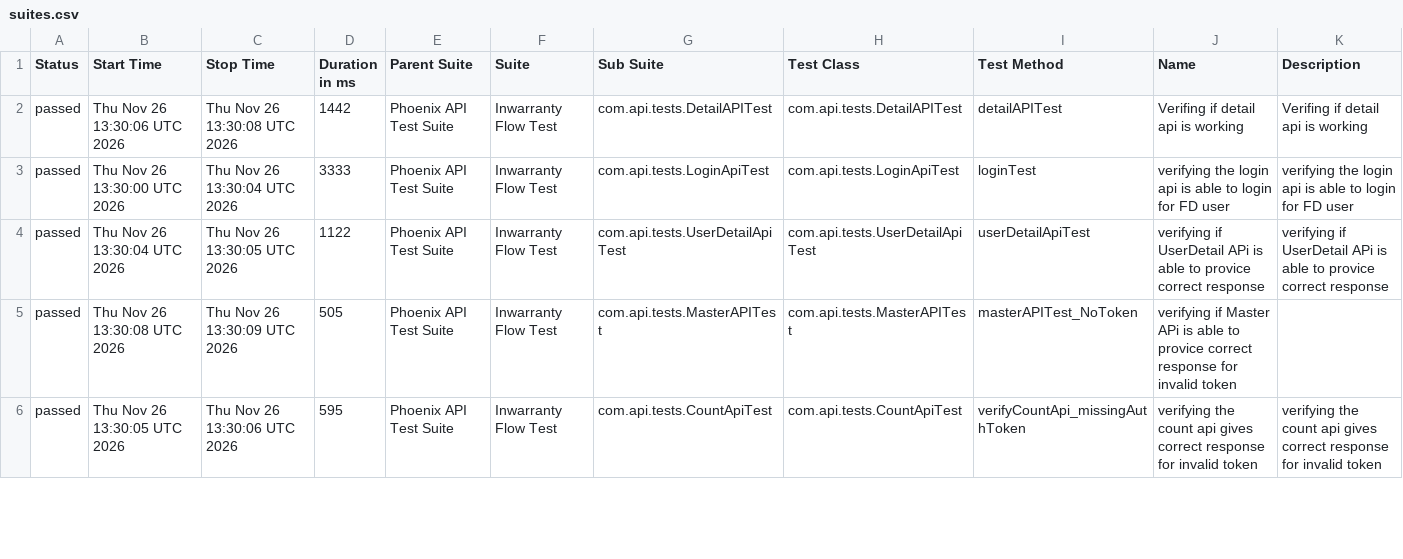
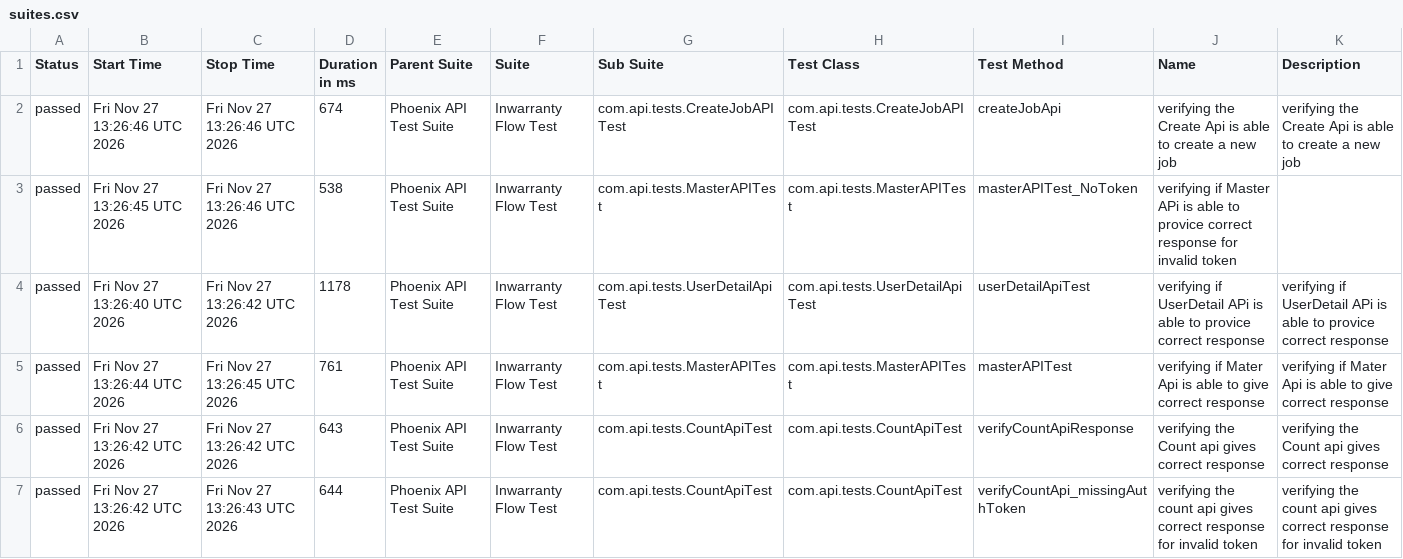
Before and after one commit to RanjaniManuel/PhoenixTestAutomationFramework, a CSV file: data/suites.csv, drawn as a sheet; only a part is shown; the diff covers the shown part only.

```diff
--- a/data/suites.csv
+++ b/data/suites.csv
@@ -1,6 +1,7 @@
 "Status","Start Time","Stop Time","Duration in ms","Parent Suite","Suite","Sub Suite","Test Class","Test Method","Name","Description"
-"passed","Thu Nov 26 13:30:06 UTC 2026","Thu Nov 26 13:30:08 UTC 2026","1442","Phoenix API Test Suite","Inwarranty Flow Test","com.api.tests.DetailAPITest","com.api.tests.DetailAPITest","detailAPITest","Verifing if  detail api is working ","Verifing if  detail api is working "
-"passed","Thu Nov 26 13:30:00 UTC 2026","Thu Nov 26 13:30:04 UTC 2026","3333","Phoenix API Test Suite","Inwarranty Flow Test","com.api.tests.LoginApiTest","com.api.tests.LoginApiTest","loginTest","verifying the login api is able to login for FD user","verifying the login api is able to login for FD user"
-"passed","Thu Nov 26 13:30:04 UTC 2026","Thu Nov 26 13:30:05 UTC 2026","1122","Phoenix API Test Suite","Inwarranty Flow Test","com.api.tests.UserDetailApiTest","com.api.tests.UserDetailApiTest","userDetailApiTest","verifying if UserDetail APi is able to provice correct response","verifying if UserDetail APi is able to provice correct response"
-"passed","Thu Nov 26 13:30:08 UTC 2026","Thu Nov 26 13:30:09 UTC 2026","505","Phoenix API Test Suite","Inwarranty Flow Test","com.api.tests.MasterAPITest","com.api.tests.MasterAPITest","masterAPITest_NoToken","verifying if Master APi is able to provice correct response for invalid token",""
-"passed","Thu Nov 26 13:30:05 UTC 2026","Thu Nov 26 13:30:06 UTC 2026","595","Phoenix API Test Suite","Inwarranty Flow Test","com.api.tests.CountApiTest","com.api.tests.CountApiTest","verifyCountApi_missingAuthToken","verifying the count api gives correct response for invalid token","verifying the count api gives correct response for invalid token"
+"passed","Fri Nov 27 13:26:46 UTC 2026","Fri Nov 27 13:26:46 UTC 2026","674","Phoenix API Test Suite","Inwarranty Flow Test","com.api.tests.CreateJobAPITest","com.api.tests.CreateJobAPITest","createJobApi","verifying the Create Api is able to create a new job","verifying the Create Api is able to create a new job"
+"passed","Fri Nov 27 13:26:45 UTC 2026","Fri Nov 27 13:26:46 UTC 2026","538","Phoenix API Test Suite","Inwarranty Flow Test","com.api.tests.MasterAPITest","com.api.tests.MasterAPITest","masterAPITest_NoToken","verifying if Master APi is able to provice correct response for invalid token",""
+"passed","Fri Nov 27 13:26:40 UTC 2026","Fri Nov 27 13:26:42 UTC 2026","1178","Phoenix API Test Suite","Inwarranty Flow Test","com.api.tests.UserDetailApiTest","com.api.tests.UserDetailApiTest","userDetailApiTest","verifying if UserDetail APi is able to provice correct response","verifying if UserDetail APi is able to provice correct response"
+"passed","Fri Nov 27 13:26:44 UTC 2026","Fri Nov 27 13:26:45 UTC 2026","761","Phoenix API Test Suite","Inwarranty Flow Test","com.api.tests.MasterAPITest","com.api.tests.MasterAPITest","masterAPITest","verifying if Mater Api is able to give correct response","verifying if Mater Api is able to give correct response"
+"passed","Fri Nov 27 13:26:42 UTC 2026","Fri Nov 27 13:26:42 UTC 2026","643","Phoenix API Test Suite","Inwarranty Flow Test","com.api.tests.CountApiTest","com.api.tests.CountApiTest","verifyCountApiResponse","verifying the Count api gives correct response","verifying the Count api gives correct response"
+"passed","Fri Nov 27 13:26:42 UTC 2026","Fri Nov 27 13:26:43 UTC 2026","644","Phoenix API Test Suite","Inwarranty Flow Test","com.api.tests.CountApiTest","com.api.tests.CountApiTest","verifyCountApi_missingAuthToken","verifying the count api gives correct response for invalid token","verifying the count api gives correct response for invalid token"
```
Also changed, not shown: 1 removed row and 16 edited cells elsewhere in this file, data/behaviors.csv, 51 other files.
